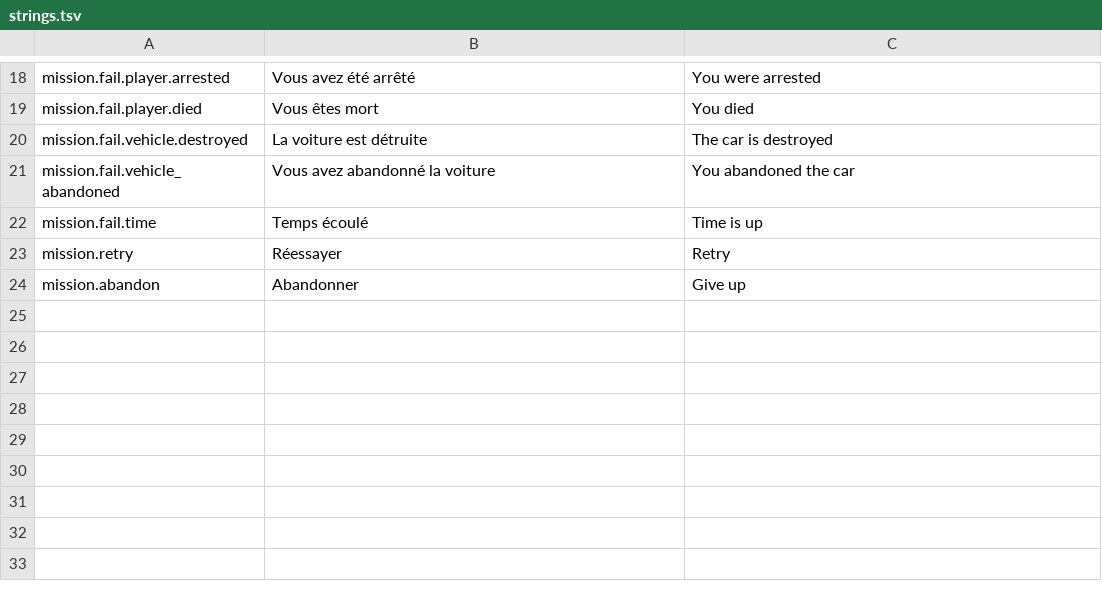
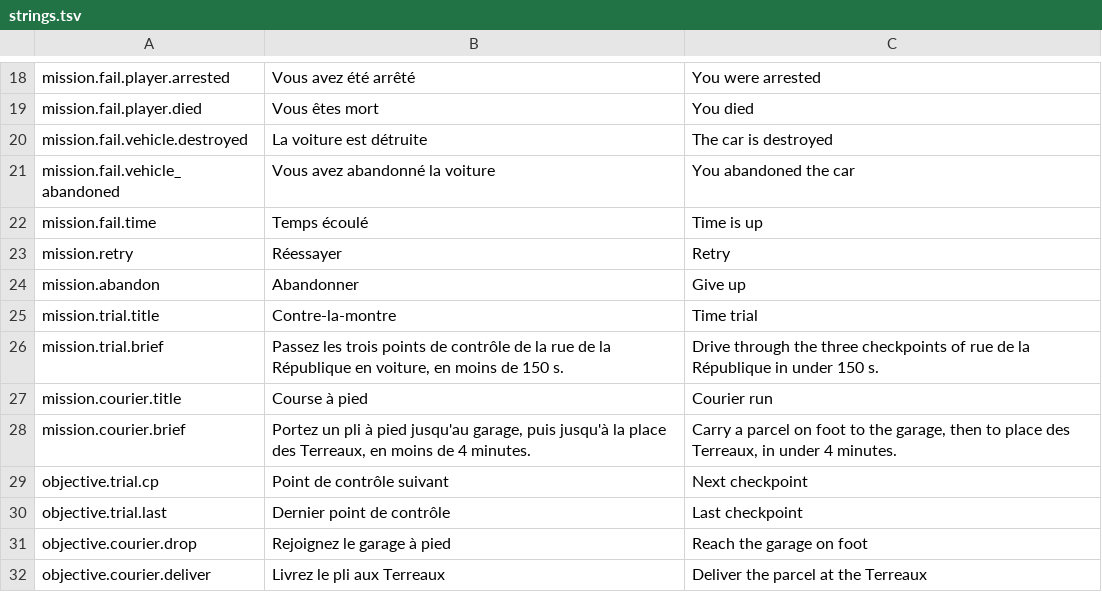
Before and after one commit to nic0lasm/Gran-Theft-Praline, a TSV file: GranTheftPraline/Content/Data/Missions/strings.tsv, drawn as a sheet; only a part is shown, gaps mark what is left out; the diff names each change by its address in the sheet, - before the commit and + after, or states it on an @@ line.

```diff
--- a/GranTheftPraline/Content/Data/Missions/strings.tsv
+++ b/GranTheftPraline/Content/Data/Missions/strings.tsv
+row 25: mission.trial.title | Contre-la-montre | Time trial
+row 26: mission.trial.brief | Passez les trois points de contrôle de la rue de la République en voiture, en moins de 150 s. | Drive through the three checkpoints of rue de la République in under 150 s.
+row 27: mission.courier.title | Course à pied | Courier run
+row 28: mission.courier.brief | Portez un pli à pied jusqu'au garage, puis jusqu'à la place des Terreaux, en moins de 4 minutes. | Carry a parcel on foot to the garage, then to place des Terreaux, in under 4 minutes.
+row 29: objective.trial.cp | Point de contrôle suivant | Next checkpoint
+row 30: objective.trial.last | Dernier point de contrôle | Last checkpoint
+row 31: objective.courier.drop | Rejoignez le garage à pied | Reach the garage on foot
+row 32: objective.courier.deliver | Livrez le pli aux Terreaux | Deliver the parcel at the Terreaux
```
Also changed, not shown: GranTheftPraline/Content/Data/Missions/missions.csv, GranTheftPraline/Content/Data/Missions/objectives.csv, 7 other files.
